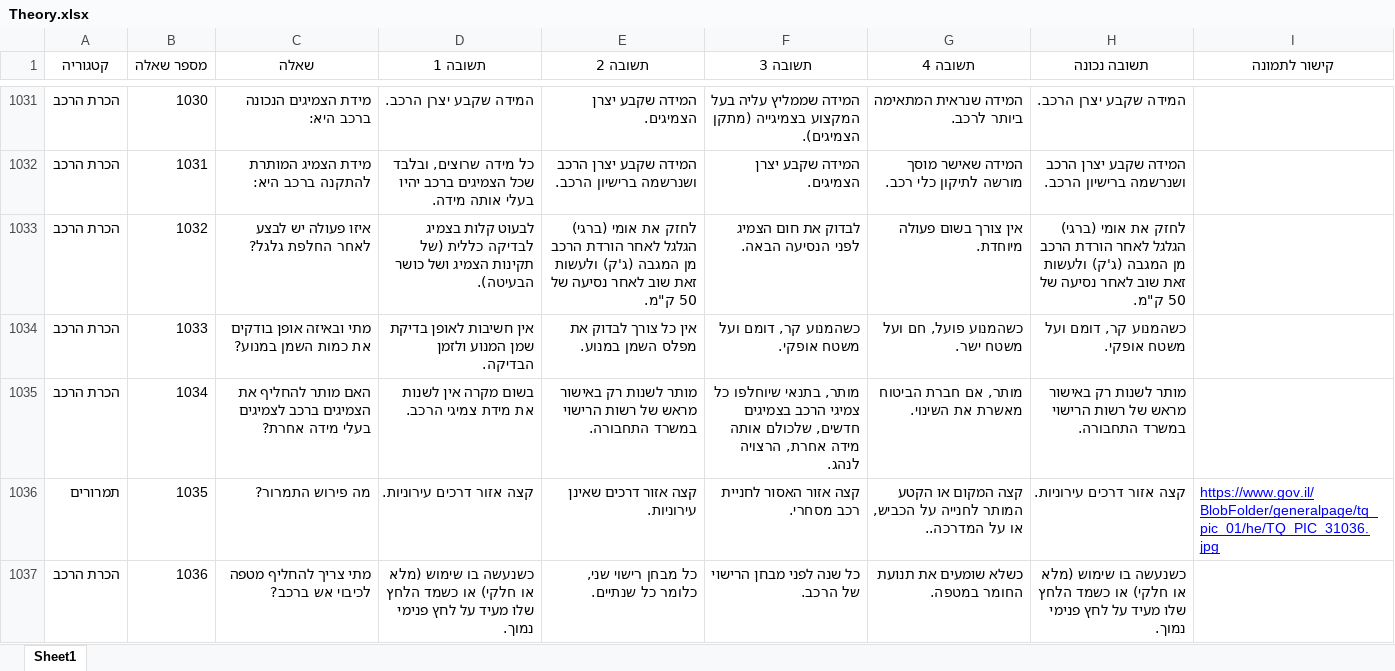
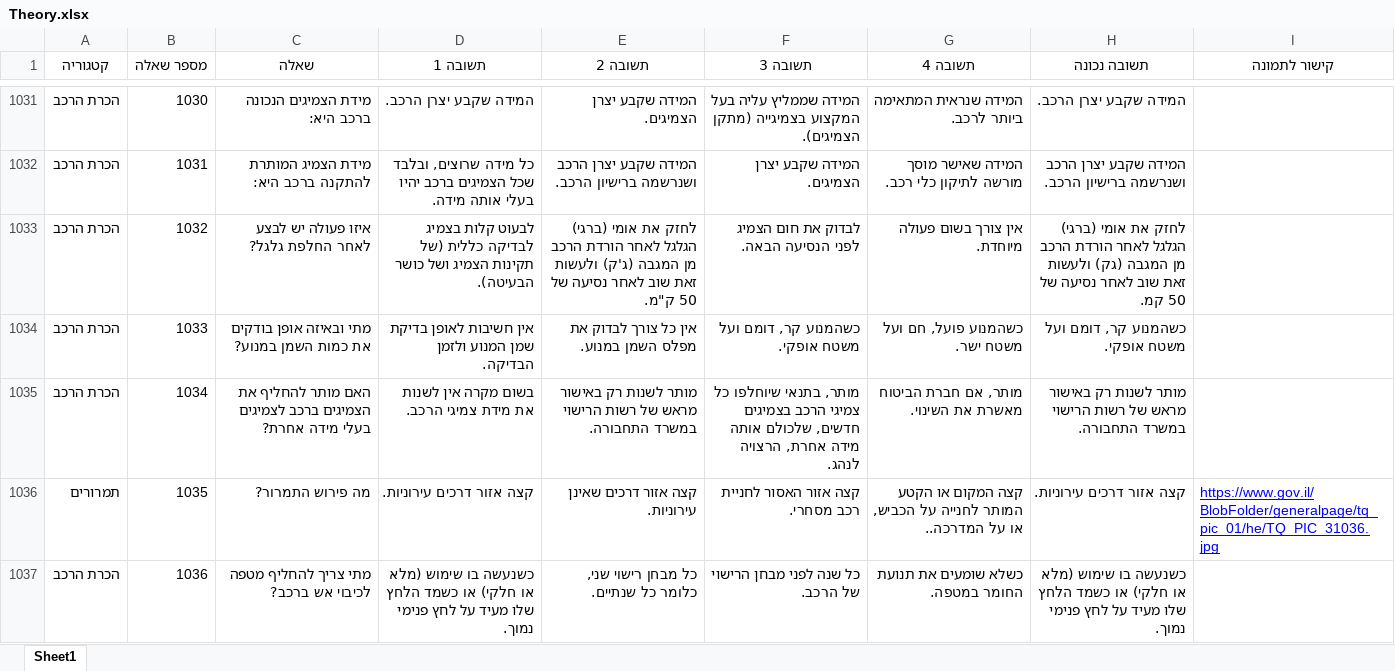
Before and after one commit to dudiAchilota/dudiAchilota.github.io, an Excel workbook: Theory/Theory.xlsx, sheet Sheet1, drawn as a sheet; only a part is shown, gaps mark what is left out; values as stored, in another font and other column widths than the file's, no borders; table styles not drawn; the diff names each change by its address in the sheet, - before the commit and + after, or states it on an @@ line.

Commit message:
update favorites Theory

```diff
--- a/Theory/Theory.xlsx (sheet Sheet1)
+++ b/Theory/Theory.xlsx (sheet Sheet1)
-H1033 (תשובה נכונה): …מן המגבה (ג'ק) ולעשות זאת שוב לאחר נסיעה של 50 ק"מ.
+H1033 (תשובה נכונה): …מן המגבה (גק) ולעשות זאת שוב לאחר נסיעה של 50 קמ.
```
Also changed, not shown: 2 other files.
